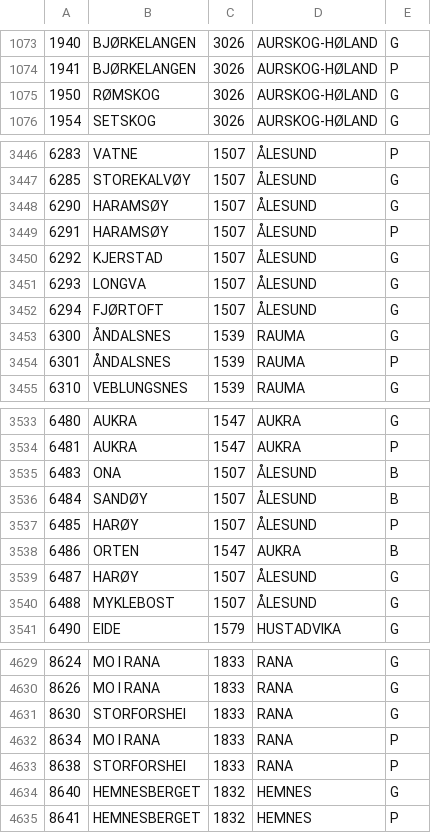
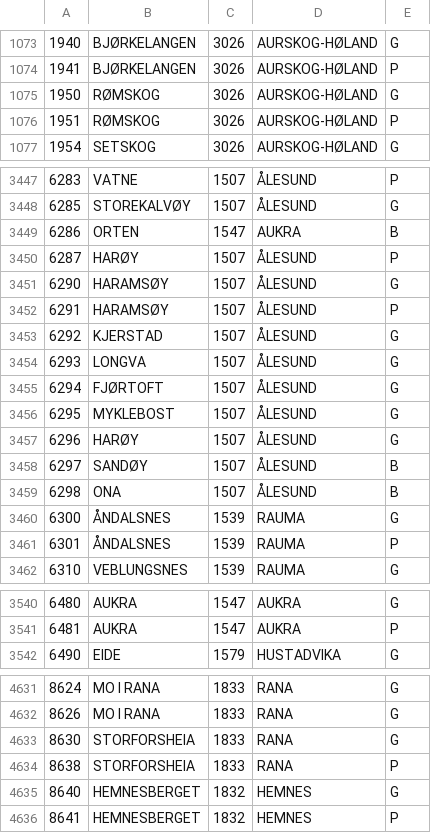
Before and after one commit to navikt/digihot-oppslag, a TSV file: src/main/resources/geografi/poststeder.tsv (was src/main/resources/geografi/postal_codes_no.tsv), drawn as a sheet; only a part is shown, gaps mark what is left out; the diff covers the shown part only.

```diff
--- a/src/main/resources/geografi/postal_codes_no.tsv
+++ b/src/main/resources/geografi/poststeder.tsv
@@ -1075,2 +1075,3 @@
 1950	RØMSKOG	3026	AURSKOG-HØLAND	G
+1951	RØMSKOG	3026	AURSKOG-HØLAND	P
 1954	SETSKOG	3026	AURSKOG-HØLAND	G
@@ -3447,2 +3448,4 @@
 6285	STOREKALVØY	1507	ÅLESUND	G
+6286	ORTEN	1547	AUKRA	B
+6287	HARØY	1507	ÅLESUND	P
 6290	HARAMSØY	1507	ÅLESUND	G
@@ -3452,2 +3455,6 @@
 6294	FJØRTOFT	1507	ÅLESUND	G
+6295	MYKLEBOST	1507	ÅLESUND	G
+6296	HARØY	1507	ÅLESUND	G
+6297	SANDØY	1507	ÅLESUND	B
+6298	ONA	1507	ÅLESUND	B
 6300	ÅNDALSNES	1539	RAUMA	G
@@ -3534,8 +3541,2 @@
 6481	AUKRA	1547	AUKRA	P
-6483	ONA	1507	ÅLESUND	B
-6484	SANDØY	1507	ÅLESUND	B
-6485	HARØY	1507	ÅLESUND	P
-6486	ORTEN	1547	AUKRA	B
-6487	HARØY	1507	ÅLESUND	G
-6488	MYKLEBOST	1507	ÅLESUND	G
 6490	EIDE	1579	HUSTADVIKA	G
@@ -4630,5 +4632,4 @@
 8626	MO I RANA	1833	RANA	G
-8630	STORFORSHEI	1833	RANA	G
-8634	MO I RANA	1833	RANA	P
-8638	STORFORSHEI	1833	RANA	P
+8630	STORFORSHEIA	1833	RANA	G
+8638	STORFORSHEIA	1833	RANA	P
 8640	HEMNESBERGET	1832	HEMNES	G
```
Also changed, not shown: 3 added rows and 5 edited cells elsewhere in this file, 26 other files.
